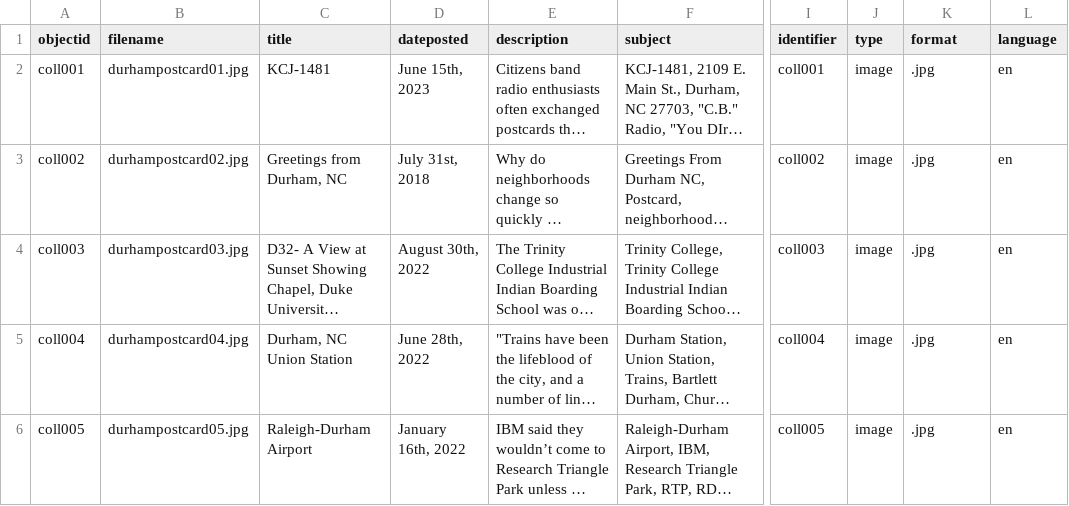
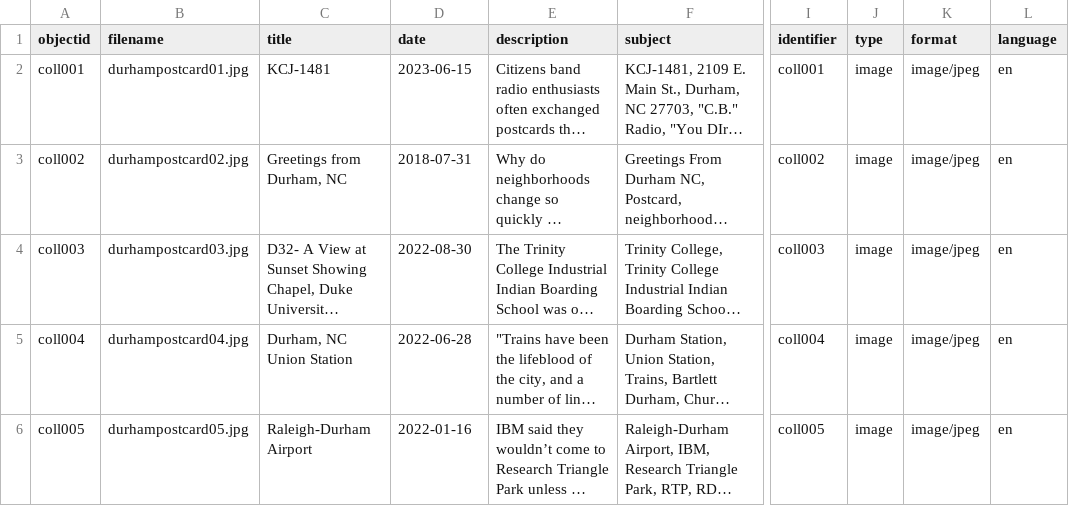
Before and after one commit to LSIS5830-2024Spring/clay-harrison-postcards-from-durham, a CSV file: _data/postcardsfromdurham.csv, drawn as a sheet; only a part is shown, gaps mark what is left out; long unchanged cells end in …; the diff names each change by its address in the sheet, - before the commit and + after, or states it on an @@ line.

Commit message:
Add files via upload

```diff
--- a/_data/postcardsfromdurham.csv
+++ b/_data/postcardsfromdurham.csv
-D1: dateposted
+D1: date
-D2 (date): June 15th, 2023
+D2 (date): 2023-06-15
-K2:K6 (format): .jpg
+K2:K6 (format): image/jpeg
-D3 (date): July 31st, 2018
+D3 (date): 2018-07-31
-D4 (date): August 30th, 2022
+D4 (date): 2022-08-30
-D5 (date): June 28th, 2022
+D5 (date): 2022-06-28
-D6 (date): January 16th, 2022
+D6 (date): 2022-01-16
```
